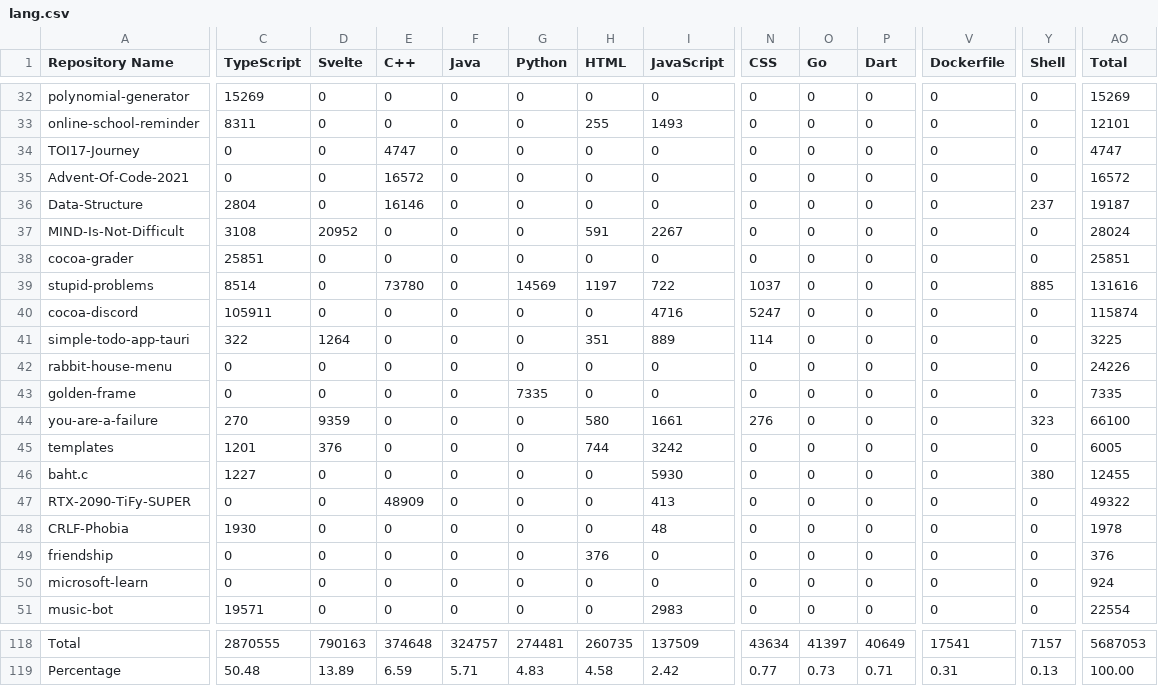
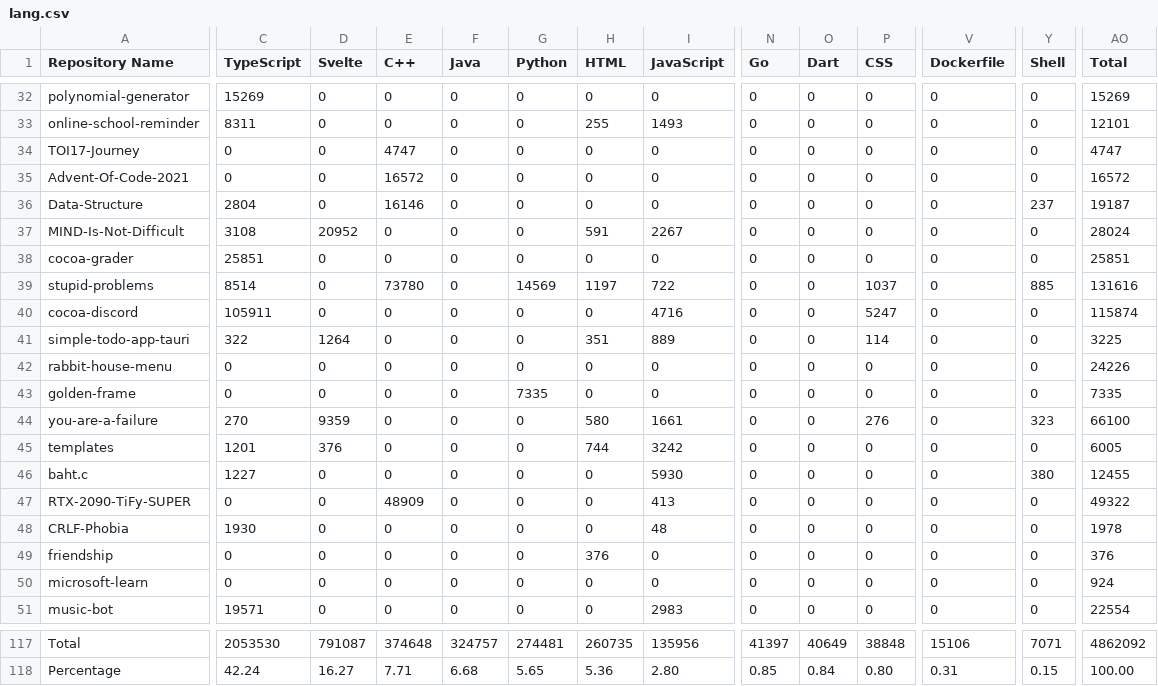
Before and after one commit to leomotors/leomotors, a CSV file: generated/lang.csv, drawn as a sheet; only a part is shown, gaps mark what is left out; addresses are those after the commit; the diff covers the shown part only; the diff names each change by its address in the sheet, - before the commit and + after, or states it on an @@ line.

```diff
--- a/generated/lang.csv
+++ b/generated/lang.csv
-N1: CSS
+N1: Go
-O1: Go
+O1: Dart
-P1: Dart
+P1: CSS
-N39 (Go): 1037
+N39 (Go): 0
-P39 (CSS): 0
+P39 (CSS): 1037
-N40 (Go): 5247
+N40 (Go): 0
-P40 (CSS): 0
+P40 (CSS): 5247
-N41 (Go): 114
+N41 (Go): 0
-P41 (CSS): 0
+P41 (CSS): 114
-N44 (Go): 276
+N44 (Go): 0
-P44 (CSS): 0
+P44 (CSS): 276
-C117 (TypeScript): 2870555
+C117 (TypeScript): 2053530
-D117 (Svelte): 790163
+D117 (Svelte): 791087
-I117 (JavaScript): 137509
+I117 (JavaScript): 135956
-N117 (Go): 43634
+N117 (Go): 41397
-O117 (Dart): 41397
+O117 (Dart): 40649
-P117 (CSS): 40649
+P117 (CSS): 38848
-V117 (Dockerfile): 17541
+V117 (Dockerfile): 15106
-Y117 (Shell): 7157
+Y117 (Shell): 7071
-AO117 (Total): 5687053
+AO117 (Total): 4862092
-C118 (TypeScript): 50.48
+C118 (TypeScript): 42.24
-D118 (Svelte): 13.89
+D118 (Svelte): 16.27
-E118 (C++): 6.59
+E118 (C++): 7.71
-F118 (Java): 5.71
+F118 (Java): 6.68
-G118 (Python): 4.83
+G118 (Python): 5.65
-H118 (HTML): 4.58
+H118 (HTML): 5.36
-I118 (JavaScript): 2.42
+I118 (JavaScript): 2.80
-N118 (Go): 0.77
+N118 (Go): 0.85
-O118 (Dart): 0.73
+O118 (Dart): 0.84
-P118 (CSS): 0.71
+P118 (CSS): 0.80
-Y118 (Shell): 0.13
+Y118 (Shell): 0.15
```
Also changed, not shown: 1 removed row and 79 edited cells elsewhere in this file, 3 other files.
